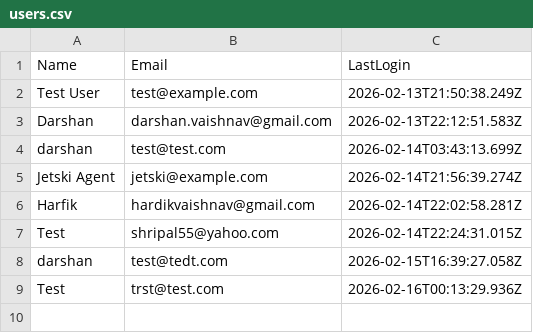
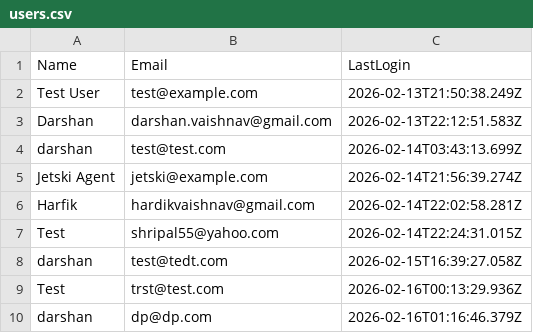
Before and after one commit to dptrades/financial-dashboard, a CSV file: user/users.csv, drawn as a sheet; the diff names each change by its address in the sheet, - before the commit and + after, or states it on an @@ line.

Commit message:
Update user data: 2026-02-16T01:16:46.976Z

```diff
--- a/user/users.csv
+++ b/user/users.csv
+row 10: darshan | dp@dp.com | 2026-02-16T01:16:46.379Z
```
